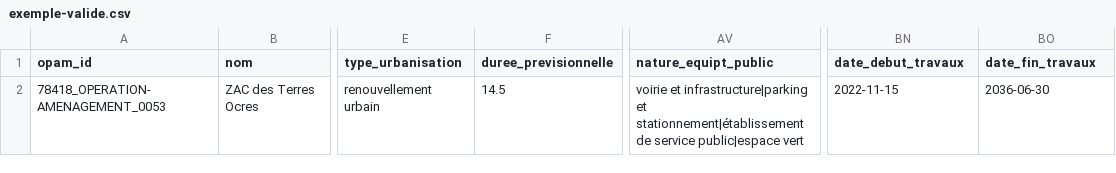
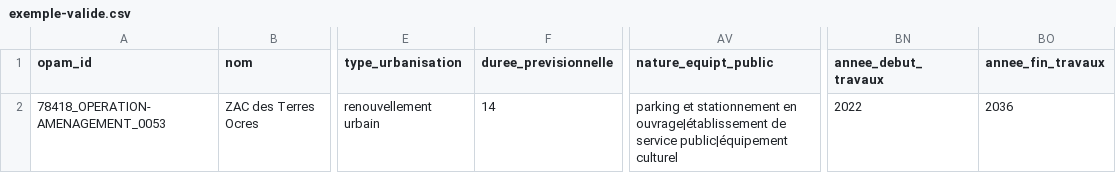
Before and after one commit to cnigfr/operations-amenagement, a CSV file: schema/operation-amenagement/exemple-valide.csv, drawn as a sheet; only a part is shown, gaps mark what is left out; the diff names each change by its address in the sheet, - before the commit and + after, or states it on an @@ line.

```diff
--- a/schema/operation-amenagement/exemple-valide.csv
+++ b/schema/operation-amenagement/exemple-valide.csv
-BN1: date_debut_travaux
+BN1: annee_debut_travaux
-BO1: date_fin_travaux
+BO1: annee_fin_travaux
-F2 (duree_previsionnelle): 14.5
+F2 (duree_previsionnelle): 14
-AV2 (nature_equipt_public): voirie et infrastructure|parking et stationnement|établissement de service public|espace vert
+AV2 (nature_equipt_public): parking et stationnement en ouvrage|établissement de service public|équipement culturel
-BN2 (annee_debut_travaux): 2022-11-15
+BN2 (annee_debut_travaux): 2022
-BO2 (annee_fin_travaux): 2036-06-30
+BO2 (annee_fin_travaux): 2036
```
Also changed, not shown: schema/programme/exemple-valide.csv, 3 other files.
